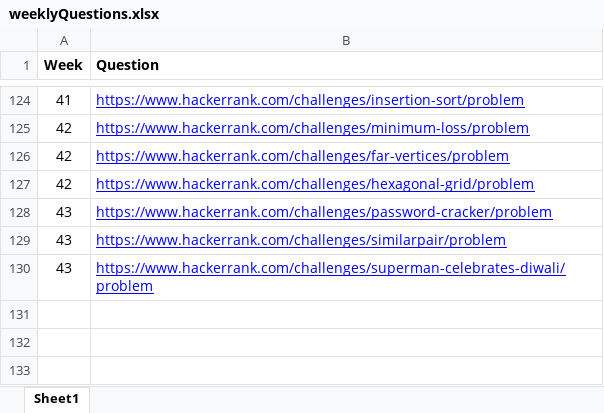
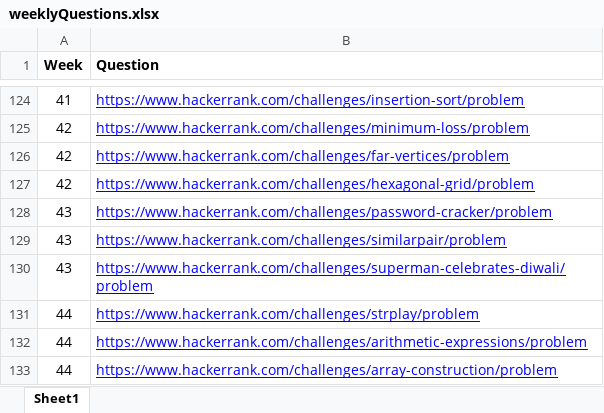
Before and after one commit to abalakka/hackerRankLeaderBoard, an Excel workbook: src/main/resources/weeklyQuestions.xlsx, sheet Sheet1, drawn as a sheet; only a part is shown, gaps mark what is left out; values as stored, in another font and other column widths than the file's, no borders; charts and pictures not drawn; the diff names each change by its address in the sheet, - before the commit and + after, or states it on an @@ line.

Commit message:
Add user-agent header and week 44 questions

```diff
--- a/src/main/resources/weeklyQuestions.xlsx (sheet Sheet1)
+++ b/src/main/resources/weeklyQuestions.xlsx (sheet Sheet1)
+row 131: 44 | https://www.hackerrank.com/challenges/strplay/problem
+row 132: 44 | https://www.hackerrank.com/challenges/arithmetic-expressions/problem
+row 133: 44 | https://www.hackerrank.com/challenges/array-construction/problem
```
Also changed, not shown: 1 other file.
